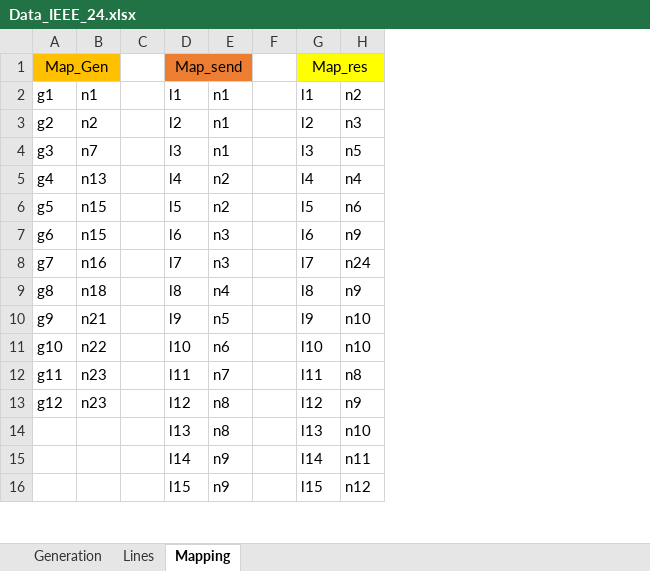
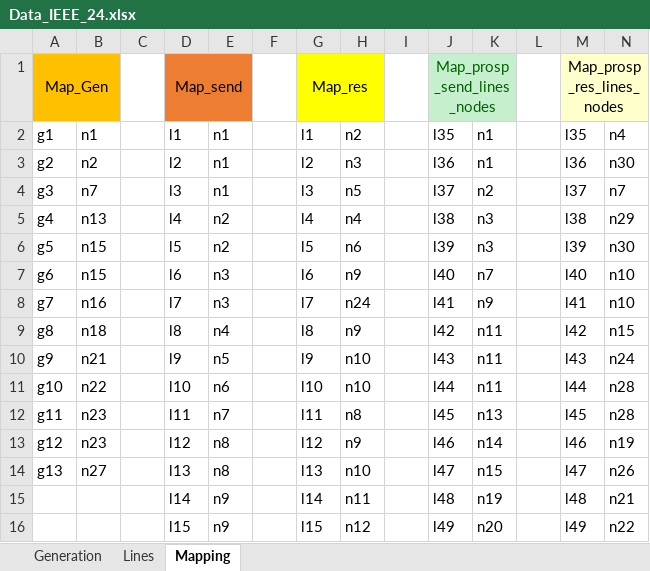
Before and after one commit to bernemax/bernemax-s-doings, an Excel workbook: Data_IEEE_24.xlsx, sheet Mapping, drawn as a sheet; only a part is shown; values as stored, in another font and other column widths than the file's, no borders; the diff covers the shown part only; the diff names each change by its address in the sheet, - before the commit and + after, or states it on an @@ line.

Commit message:
New Input data
map of prosp. lines
new generation & line data

```diff
--- a/Data_IEEE_24.xlsx (sheet Mapping)
+++ b/Data_IEEE_24.xlsx (sheet Mapping)
+column I, empty
+column J, rows 1-16: Map_prosp_send_lines_nodes | l35 | l36 | l37 | l38 | l39 | l40 | l41 | l42 | l43 | l44 | l45 | l46 | l47 | l48 | l49
+column K, rows 2-16: n1 | n1 | n2 | n3 | n3 | n7 | n9 | n11 | n11 | n11 | n13 | n14 | n15 | n19 | n20
+column L, empty
+column M, rows 1-16: Map_prosp_res_lines_nodes | l35 | l36 | l37 | l38 | l39 | l40 | l41 | l42 | l43 | l44 | l45 | l46 | l47 | l48 | l49
+column N, rows 2-16: n4 | n30 | n7 | n29 | n30 | n10 | n10 | n15 | n24 | n28 | n28 | n19 | n26 | n21 | n22
-A14: (empty)
+A14: g13
-B14: (empty)
+B14: n27
```
Also changed, not shown: 34 removed rows elsewhere in this sheet, sheet Lines, sheet Generation, formulas that keep their value.
